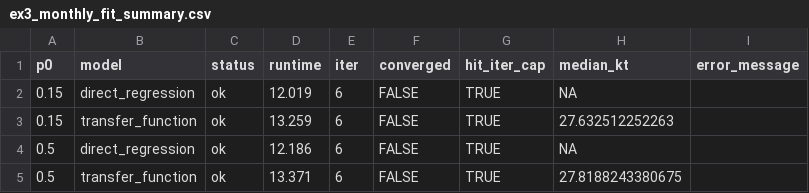
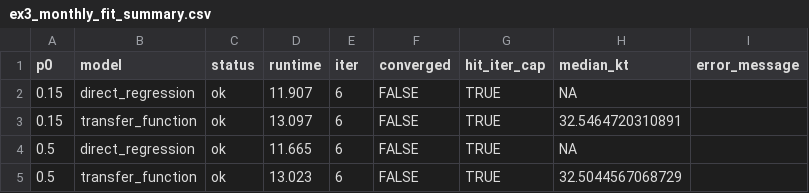
Before and after one commit to AntonioAPDL/exdqlm---Article, a CSV file: analysis/ex3_monthly_outputlag_redo/outputs/monthly_outputlag_launchcheck/tables/ex3_monthly_fit_summary.csv, drawn as a sheet.

```diff
--- a/analysis/ex3_monthly_outputlag_redo/outputs/monthly_outputlag_launchcheck/tables/ex3_monthly_fit_summary.csv
+++ b/analysis/ex3_monthly_outputlag_redo/outputs/monthly_outputlag_launchcheck/tables/ex3_monthly_fit_summary.csv
@@ -1,5 +1,5 @@
 "p0","model","status","runtime","iter","converged","hit_iter_cap","median_kt","error_message"
-0.15,"direct_regression","ok",12.019,6,FALSE,TRUE,NA,""
-0.15,"transfer_function","ok",13.259,6,FALSE,TRUE,27.632512252263,""
-0.5,"direct_regression","ok",12.186,6,FALSE,TRUE,NA,""
-0.5,"transfer_function","ok",13.371,6,FALSE,TRUE,27.8188243380675,""
+0.15,"direct_regression","ok",11.907,6,FALSE,TRUE,NA,""
+0.15,"transfer_function","ok",13.097,6,FALSE,TRUE,32.5464720310891,""
+0.5,"direct_regression","ok",11.665,6,FALSE,TRUE,NA,""
+0.5,"transfer_function","ok",13.023,6,FALSE,TRUE,32.5044567068729,""
```
Also changed, not shown: analysis/ex3_monthly_outputlag_redo/outputs/monthly_outputlag_launchcheck/tables/ex3_monthly_convergence_traces.csv, analysis/ex3_monthly_outputlag_redo/outputs/monthly_outputlag_launchcheck/tables/ex3_monthly_fit_diagnostics.csv, 29 other files.
